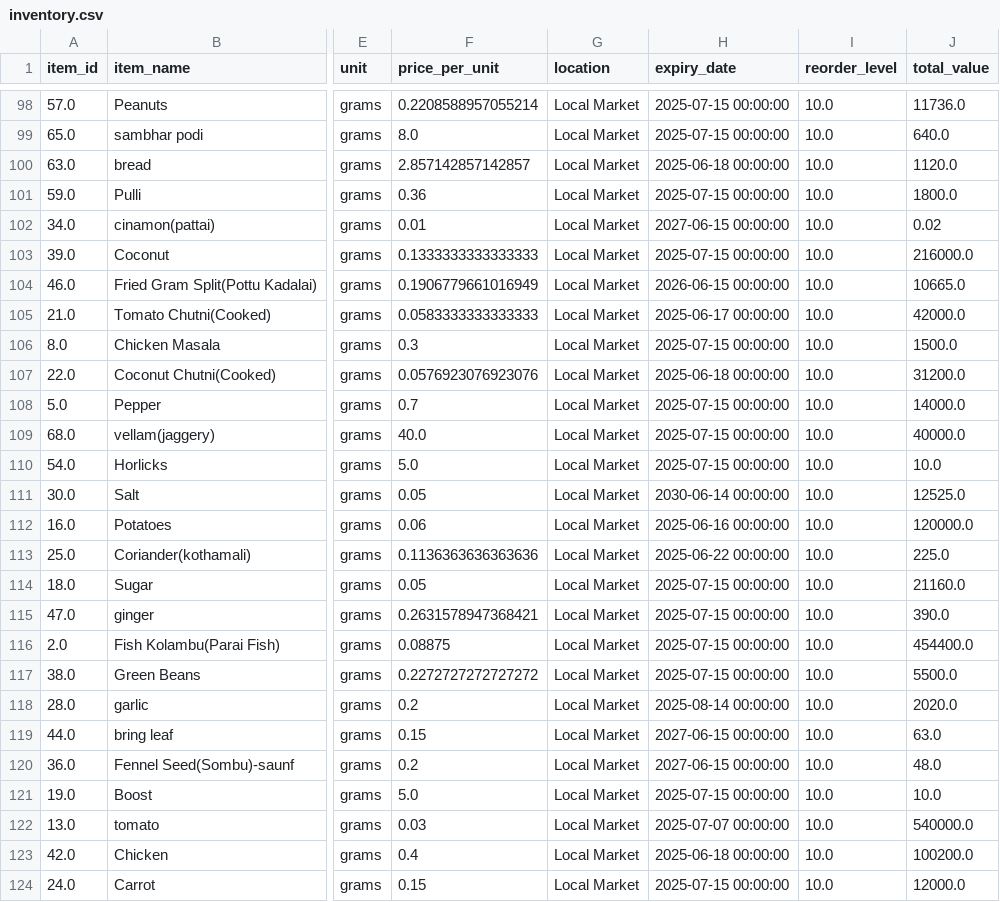
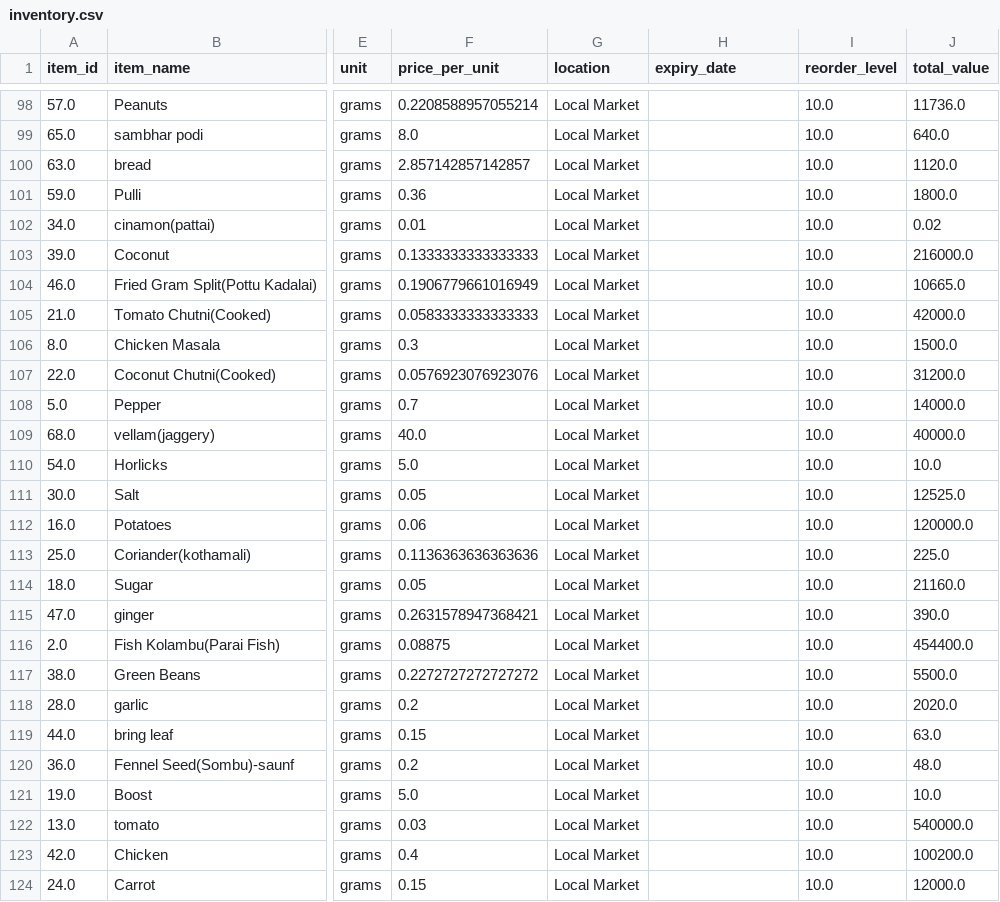
Before and after one commit to CodeCraftsman-Jr/VARSYS-Kitchen-Dashboard, a CSV file: data/inventory.csv, drawn as a sheet; only a part is shown, gaps mark what is left out; the diff covers the shown part only; the diff names each change by its address in the sheet, - before the commit and + after, or states it on an @@ line.

```diff
--- a/data/inventory.csv
+++ b/data/inventory.csv
-H98:H99 (expiry_date): 2025-07-15 00:00:00
+H98:H99 (expiry_date): (empty)
-H100 (expiry_date): 2025-06-18 00:00:00
+H100 (expiry_date): (empty)
-H101 (expiry_date): 2025-07-15 00:00:00
+H101 (expiry_date): (empty)
-H102 (expiry_date): 2027-06-15 00:00:00
+H102 (expiry_date): (empty)
-H103 (expiry_date): 2025-07-15 00:00:00
+H103 (expiry_date): (empty)
-H104 (expiry_date): 2026-06-15 00:00:00
+H104 (expiry_date): (empty)
-H105 (expiry_date): 2025-06-17 00:00:00
+H105 (expiry_date): (empty)
-H106 (expiry_date): 2025-07-15 00:00:00
+H106 (expiry_date): (empty)
-H107 (expiry_date): 2025-06-18 00:00:00
+H107 (expiry_date): (empty)
-H108:H110 (expiry_date): 2025-07-15 00:00:00
+H108:H110 (expiry_date): (empty)
-H111 (expiry_date): 2030-06-14 00:00:00
+H111 (expiry_date): (empty)
-H112 (expiry_date): 2025-06-16 00:00:00
+H112 (expiry_date): (empty)
-H113 (expiry_date): 2025-06-22 00:00:00
+H113 (expiry_date): (empty)
-H114:H117 (expiry_date): 2025-07-15 00:00:00
+H114:H117 (expiry_date): (empty)
-H118 (expiry_date): 2025-08-14 00:00:00
+H118 (expiry_date): (empty)
-H119:H120 (expiry_date): 2027-06-15 00:00:00
+H119:H120 (expiry_date): (empty)
-H121 (expiry_date): 2025-07-15 00:00:00
+H121 (expiry_date): (empty)
-H122 (expiry_date): 2025-07-07 00:00:00
+H122 (expiry_date): (empty)
-H123 (expiry_date): 2025-06-18 00:00:00
+H123 (expiry_date): (empty)
-H124 (expiry_date): 2025-07-15 00:00:00
+H124 (expiry_date): (empty)
```
Also changed, not shown: 42 edited cells elsewhere in this file, data/budget.csv, 28 other files.
